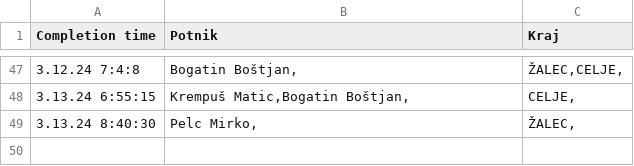
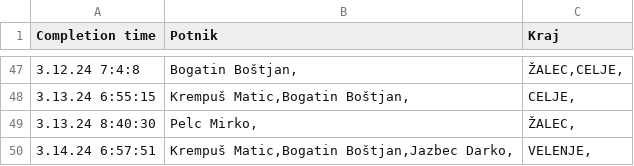
Before and after one commit to SRP-B/pot-dat, a CSV file: active.csv, drawn as a sheet; only a part is shown, gaps mark what is left out; the diff names each change by its address in the sheet, - before the commit and + after, or states it on an @@ line.

Commit message:
Appv10

```diff
--- a/active.csv
+++ b/active.csv
+row 50: 3.14.24 6:57:51 | Krempuš Matic,Bogatin Boštjan,Jazbec Darko, | VELENJE,
```
